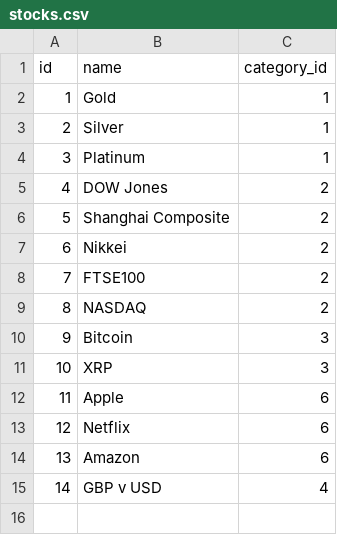
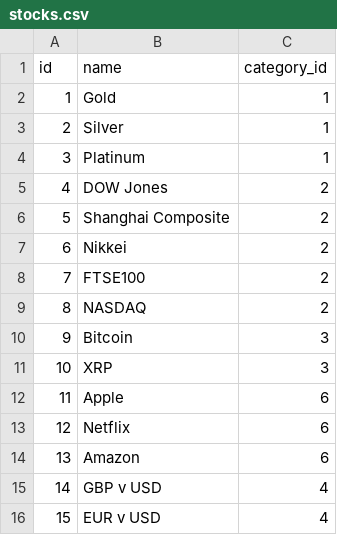
Before and after one commit to sperrin98/perrinvest, a CSV file: stocks.csv, drawn as a sheet.

```diff
--- a/stocks.csv
+++ b/stocks.csv
@@ -15 +15,2 @@
 14,GBP v USD,4
+15,EUR v USD,4
```
Also changed, not shown: 2 other files.
